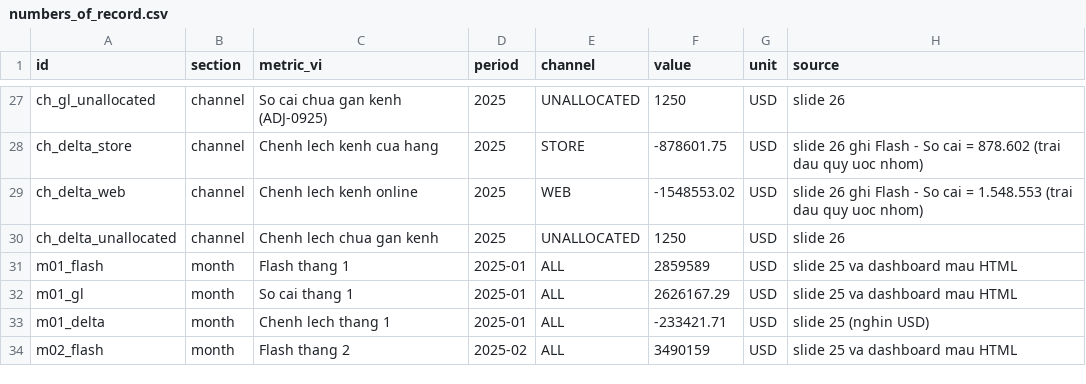
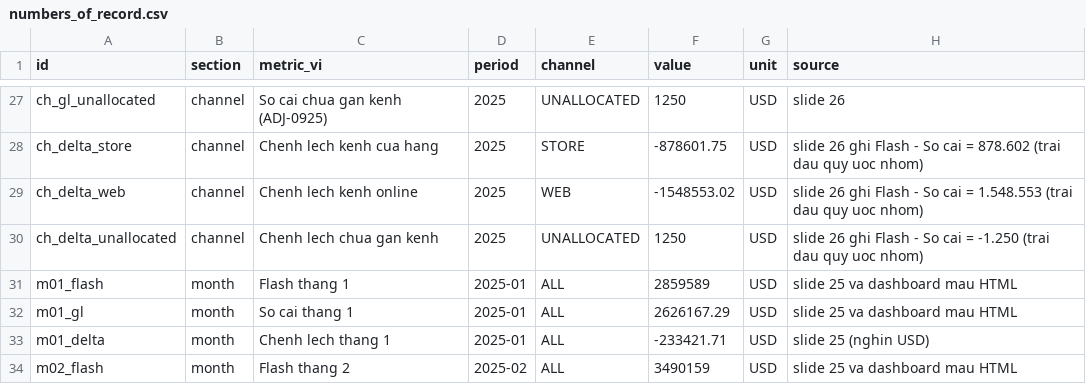
Before and after one commit to AIVIETNAM-AIO-JishaUyen/nexa-home-revenue-recon, a CSV file: checks/numbers_of_record.csv, drawn as a sheet; only a part is shown, gaps mark what is left out.

```diff
--- a/checks/numbers_of_record.csv
+++ b/checks/numbers_of_record.csv
@@ -29,3 +29,3 @@ ch_delta_store,channel,Chenh lech kenh cua hang,2025,STORE,-878601.75,USD,slide
 ch_delta_web,channel,Chenh lech kenh online,2025,WEB,-1548553.02,USD,slide 26 ghi Flash - So cai = 1.548.553 (trai dau quy uoc nhom)
-ch_delta_unallocated,channel,Chenh lech chua gan kenh,2025,UNALLOCATED,1250,USD,slide 26
+ch_delta_unallocated,channel,Chenh lech chua gan kenh,2025,UNALLOCATED,1250,USD,slide 26 ghi Flash - So cai = -1.250 (trai dau quy uoc nhom)
 m01_flash,month,Flash thang 1,2025-01,ALL,2859589,USD,slide 25 va dashboard mau HTML
```
Also changed, not shown: 3 other files.
